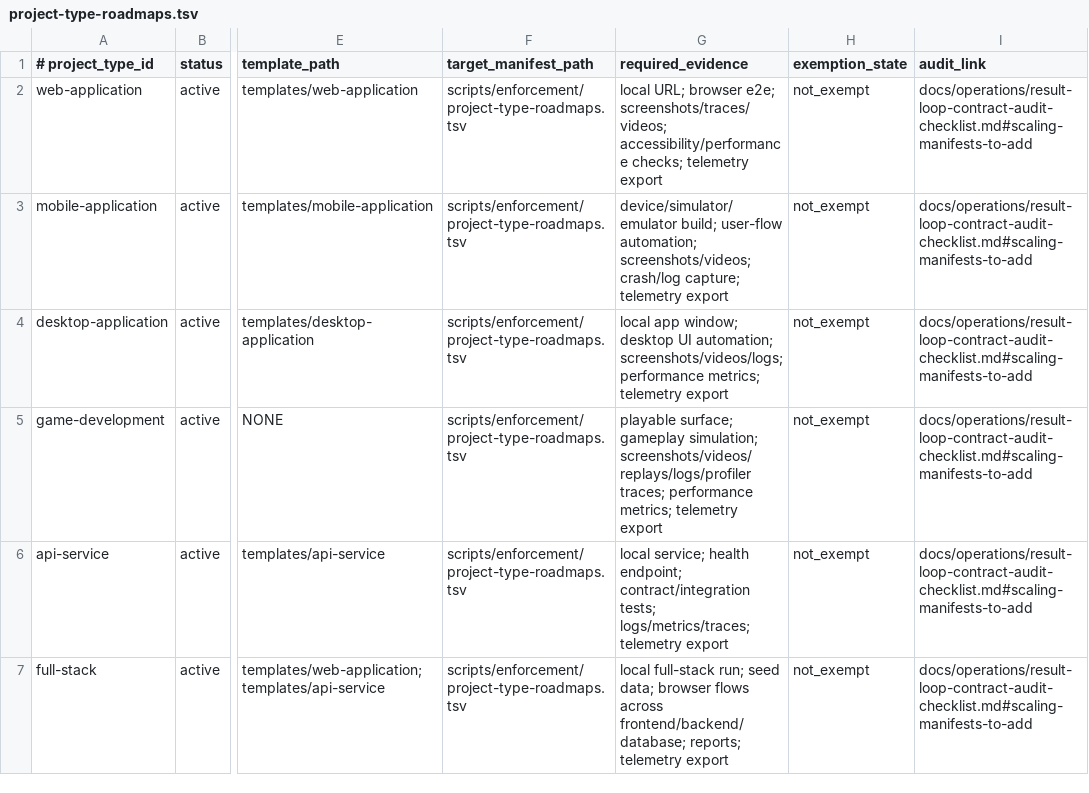
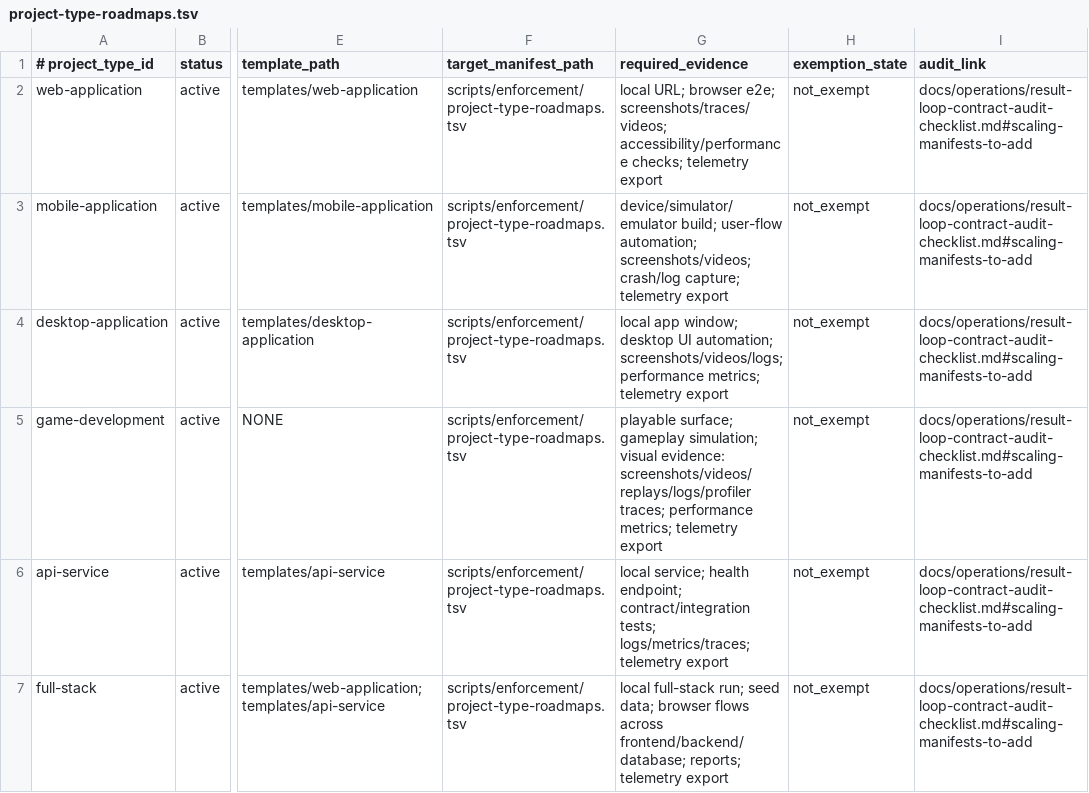
Before and after one commit to yotamfried-ux/Engineering-OS, a TSV file: scripts/enforcement/project-type-roadmaps.tsv, drawn as a sheet; only a part is shown, gaps mark what is left out; the diff names each change by its address in the sheet, - before the commit and + after, or states it on an @@ line.

Commit message:
Fix game development scaling evidence manifest

```diff
--- a/scripts/enforcement/project-type-roadmaps.tsv
+++ b/scripts/enforcement/project-type-roadmaps.tsv
-G5 (required_evidence): …gameplay simulation; screenshots/videos/replays/logs/profiler traces;…
+G5 (required_evidence): …gameplay simulation; visual evidence: screenshots/videos/replays/logs/profiler traces;…
```
